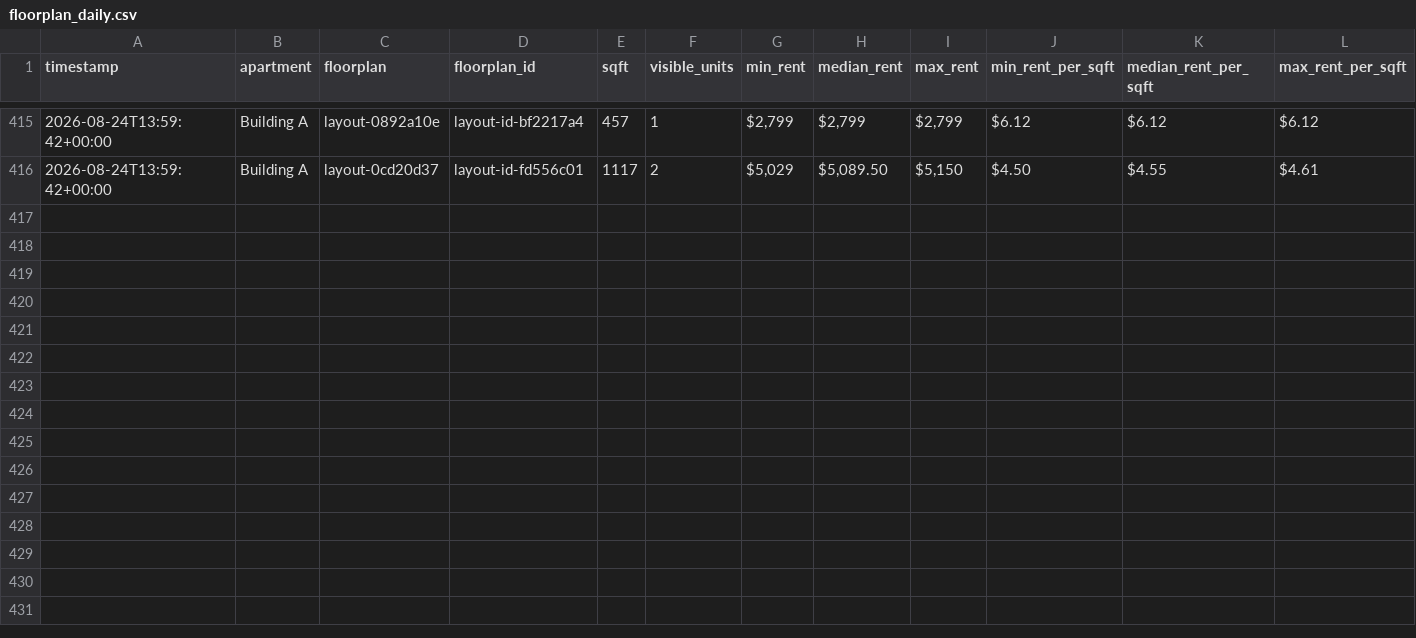
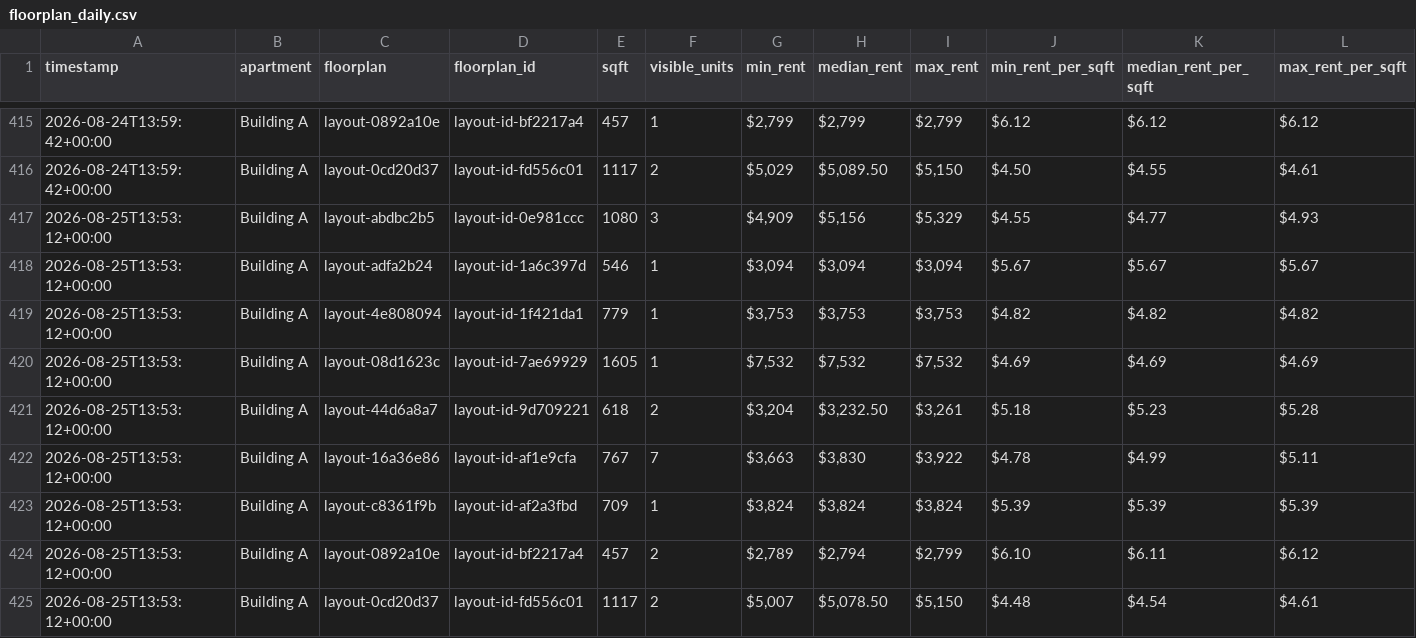
Before and after one commit to playuhh/tracker, a CSV file: data/floorplan_daily.csv, drawn as a sheet; only a part is shown, gaps mark what is left out; rows hold the shown columns only; the diff names each change by its address in the sheet, - before the commit and + after, or states it on an @@ line.

```diff
--- a/data/floorplan_daily.csv
+++ b/data/floorplan_daily.csv
+row 417: 2026-08-25T13:53:12+00:00 | Building A | layout-abdbc2b5 | layout-id-0e981ccc | 1080 | 3 | $4,909 | $5,156 | $5,329 | $4.55 | $4.77 | $4.93
+row 418: 2026-08-25T13:53:12+00:00 | Building A | layout-adfa2b24 | layout-id-1a6c397d | 546 | 1 | $3,094 | $3,094 | $3,094 | $5.67 | $5.67 | $5.67
+row 419: 2026-08-25T13:53:12+00:00 | Building A | layout-4e808094 | layout-id-1f421da1 | 779 | 1 | $3,753 | $3,753 | $3,753 | $4.82 | $4.82 | $4.82
+row 420: 2026-08-25T13:53:12+00:00 | Building A | layout-08d1623c | layout-id-7ae69929 | 1605 | 1 | $7,532 | $7,532 | $7,532 | $4.69 | $4.69 | $4.69
+row 421: 2026-08-25T13:53:12+00:00 | Building A | layout-44d6a8a7 | layout-id-9d709221 | 618 | 2 | $3,204 | $3,232.50 | $3,261 | $5.18 | $5.23 | $5.28
+row 422: 2026-08-25T13:53:12+00:00 | Building A | layout-16a36e86 | layout-id-af1e9cfa | 767 | 7 | $3,663 | $3,830 | $3,922 | $4.78 | $4.99 | $5.11
+row 423: 2026-08-25T13:53:12+00:00 | Building A | layout-c8361f9b | layout-id-af2a3fbd | 709 | 1 | $3,824 | $3,824 | $3,824 | $5.39 | $5.39 | $5.39
+row 424: 2026-08-25T13:53:12+00:00 | Building A | layout-0892a10e | layout-id-bf2217a4 | 457 | 2 | $2,789 | $2,794 | $2,799 | $6.10 | $6.11 | $6.12
+row 425: 2026-08-25T13:53:12+00:00 | Building A | layout-0cd20d37 | layout-id-fd556c01 | 1117 | 2 | $5,007 | $5,078.50 | $5,150 | $4.48 | $4.54 | $4.61
```
Also changed, not shown: data/scrape_runs.csv, data/unit_prices.csv, 2 other files.
